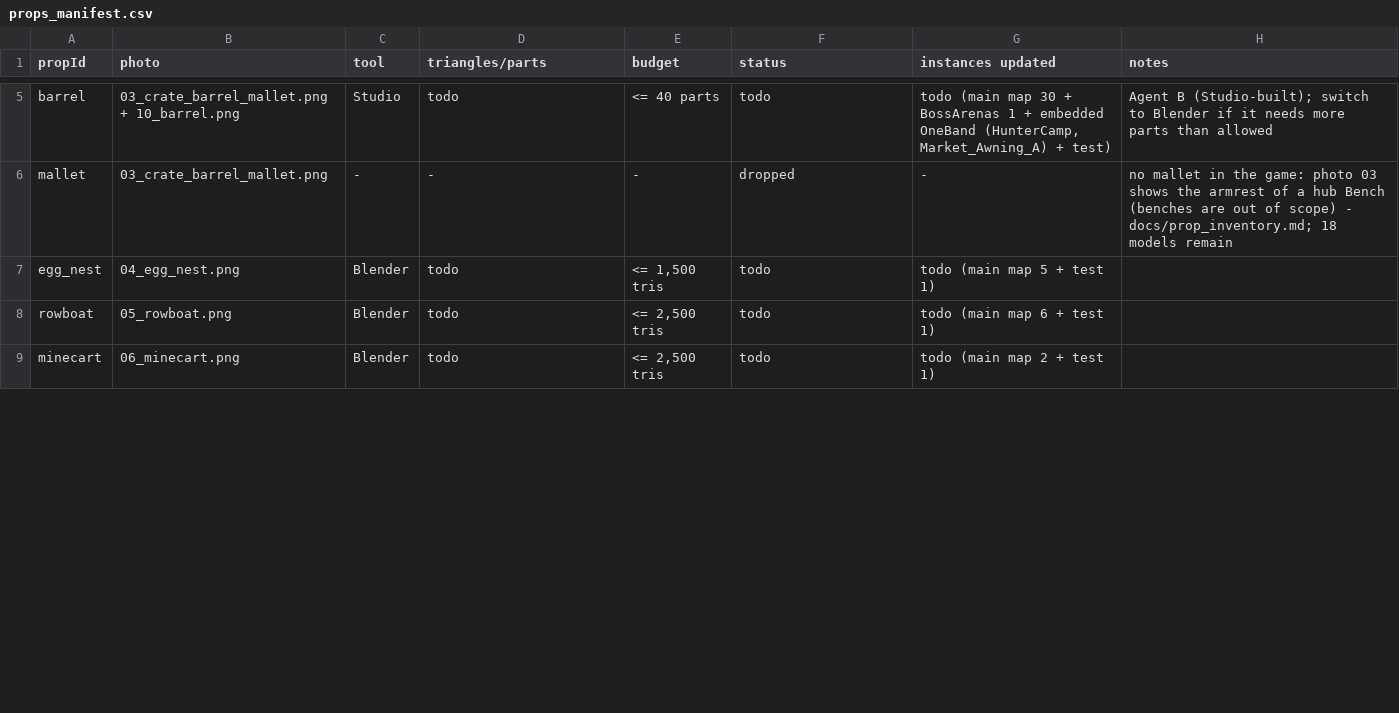
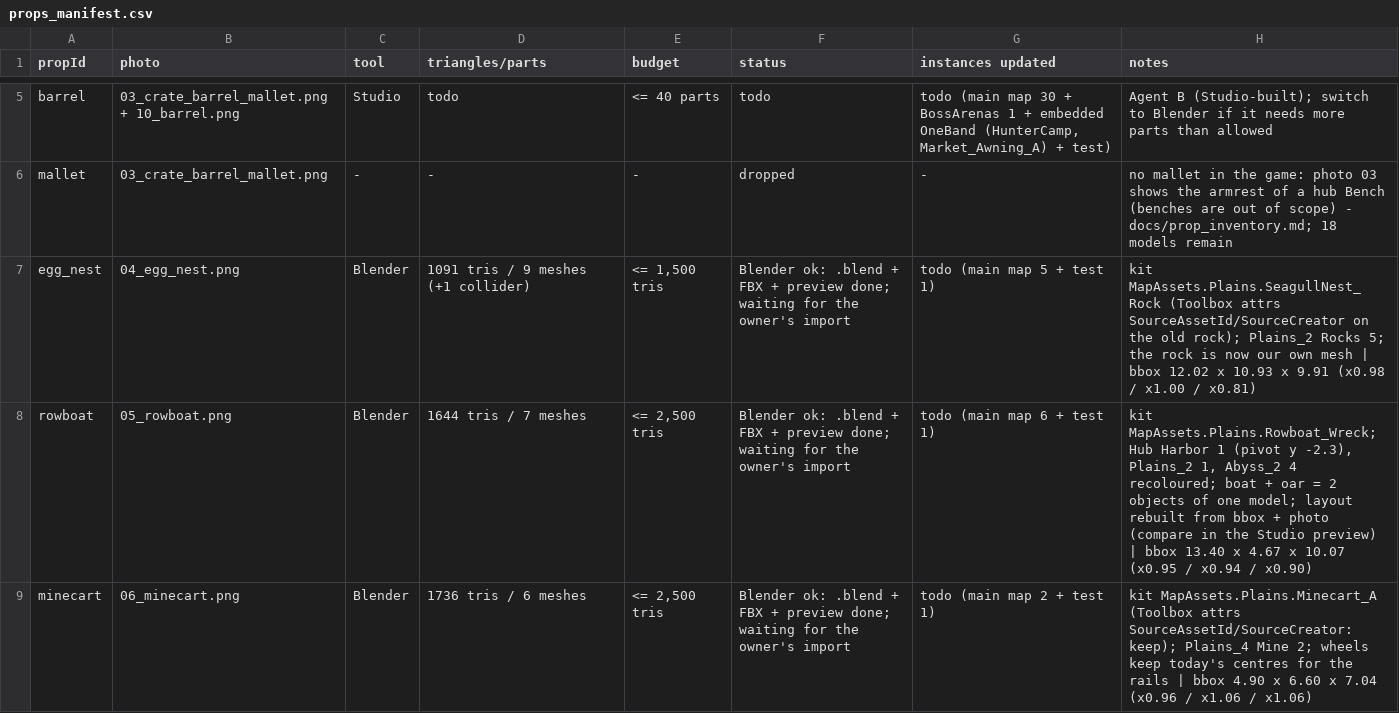
Before and after one commit to Miieski/Fight-Your-Destiny, a CSV file: Blender/Props/props_manifest.csv, drawn as a sheet; only a part is shown, gaps mark what is left out; the diff covers the shown part only.

```diff
--- a/Blender/Props/props_manifest.csv
+++ b/Blender/Props/props_manifest.csv
@@ -6,4 +6,4 @@ barrel,03_crate_barrel_mallet.png + 10_barrel.png,Studio,todo,<= 40 parts,todo,"
 mallet,03_crate_barrel_mallet.png,-,-,-,dropped,-,no mallet in the game: photo 03 shows the armrest of a hub Bench (benches are out of scope) - docs/prop_inventory.md; 18 models remain
-egg_nest,04_egg_nest.png,Blender,todo,"<= 1,500 tris",todo,todo (main map 5 + test 1),
-rowboat,05_rowboat.png,Blender,todo,"<= 2,500 tris",todo,todo (main map 6 + test 1),
-minecart,06_minecart.png,Blender,todo,"<= 2,500 tris",todo,todo (main map 2 + test 1),
+egg_nest,04_egg_nest.png,Blender,1091 tris / 9 meshes (+1 collider),"<= 1,500 tris",Blender ok: .blend + FBX + preview done; waiting for the owner's import,todo (main map 5 + test 1),kit MapAssets.Plains.SeagullNest_Rock (Toolbox attrs SourceAssetId/SourceCreator on the old rock); Plains_2 Rocks 5; the rock is now our own mesh | bbox 12.02 x 10.93 x 9.91 (x0.98 / x1.00 / x0.81)
+rowboat,05_rowboat.png,Blender,1644 tris / 7 meshes,"<= 2,500 tris",Blender ok: .blend + FBX + preview done; waiting for the owner's import,todo (main map 6 + test 1),"kit MapAssets.Plains.Rowboat_Wreck; Hub Harbor 1 (pivot y -2.3), Plains_2 1, Abyss_2 4 recoloured; boat + oar = 2 objects of one model; layout rebuilt from bbox + photo (compare in the Studio preview) | bbox 13.40 x 4.67 x 10.07 (x0.95 / x0.94 / x0.90)"
+minecart,06_minecart.png,Blender,1736 tris / 6 meshes,"<= 2,500 tris",Blender ok: .blend + FBX + preview done; waiting for the owner's import,todo (main map 2 + test 1),kit MapAssets.Plains.Minecart_A (Toolbox attrs SourceAssetId/SourceCreator: keep); Plains_4 Mine 2; wheels keep today's centres for the rails | bbox 4.90 x 6.60 x 7.04 (x0.96 / x1.06 / x1.06)
```
Also changed, not shown: 9 edited cells elsewhere in this file, 49 other files.
